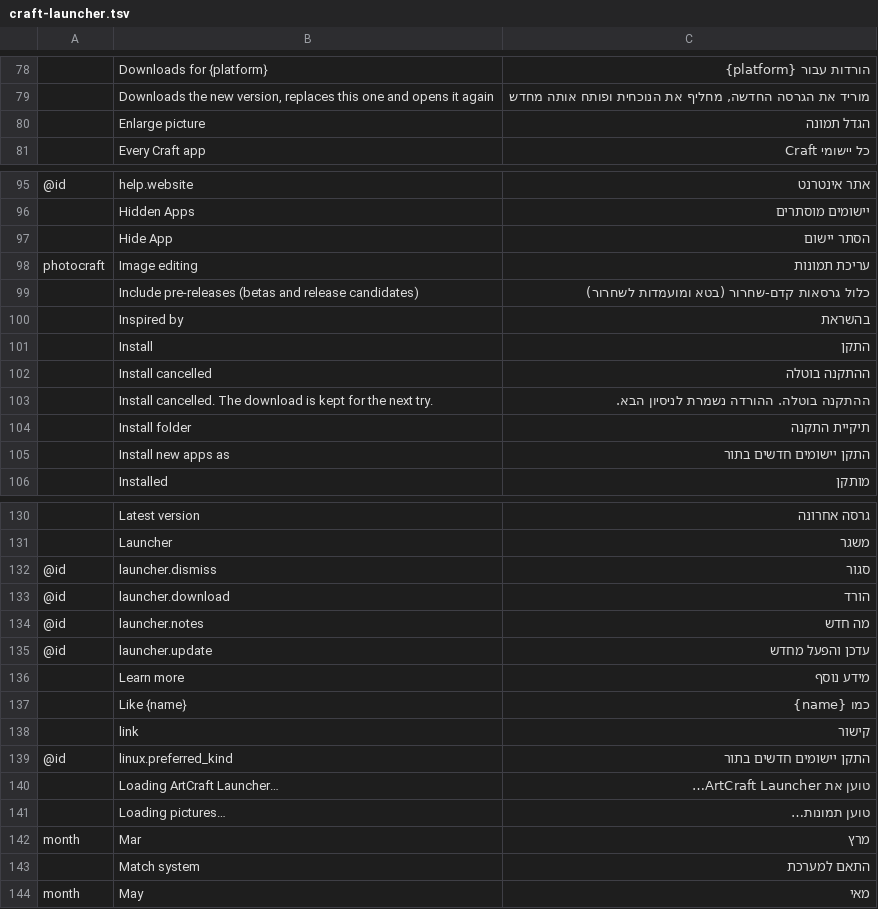
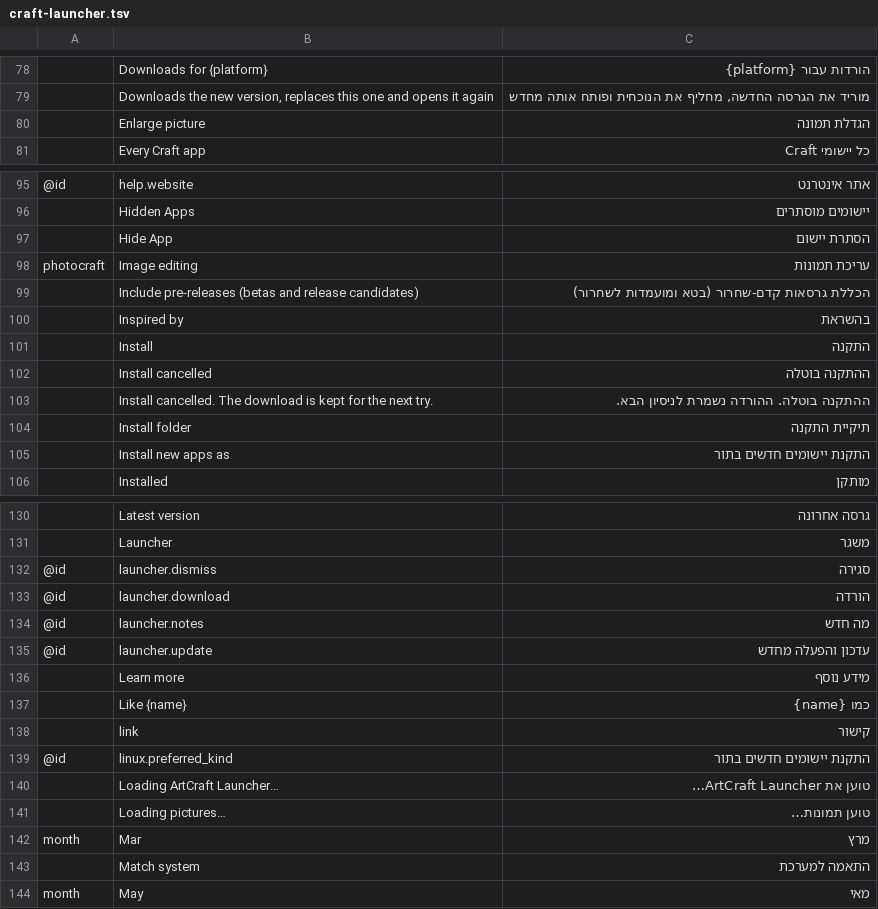
Before and after one commit to hrb9/craft-i18n, a TSV file: locales/he/craft-launcher.tsv, drawn as a sheet; only a part is shown, gaps mark what is left out; the diff covers the shown part only; the diff names each change by its address in the sheet, - before the commit and + after, or states it on an @@ line.

```diff
--- a/locales/he/craft-launcher.tsv
+++ b/locales/he/craft-launcher.tsv
-C80: הגדל תמונה
+C80: הגדלת תמונה
-C97: הסתר יישום
+C97: הסתרת יישום
-C99: כלול גרסאות קדם-שחרור (בטא ומועמדות לשחרור)
+C99: הכללת גרסאות קדם-שחרור (בטא ומועמדות לשחרור)
-C101: התקן
+C101: התקנה
-C105: התקן יישומים חדשים בתור
+C105: התקנת יישומים חדשים בתור
-C132: סגור
+C132: סגירה
-C133: הורד
+C133: הורדה
-C135: עדכן והפעל מחדש
+C135: עדכון והפעלה מחדש
-C139: התקן יישומים חדשים בתור
+C139: התקנת יישומים חדשים בתור
-C143: התאם למערכת
+C143: התאמה למערכת
```
Also changed, not shown: 44 edited cells elsewhere in this file, locales/he/cadcraft.tsv, locales/he/filmcraft.tsv, 2 other files.
